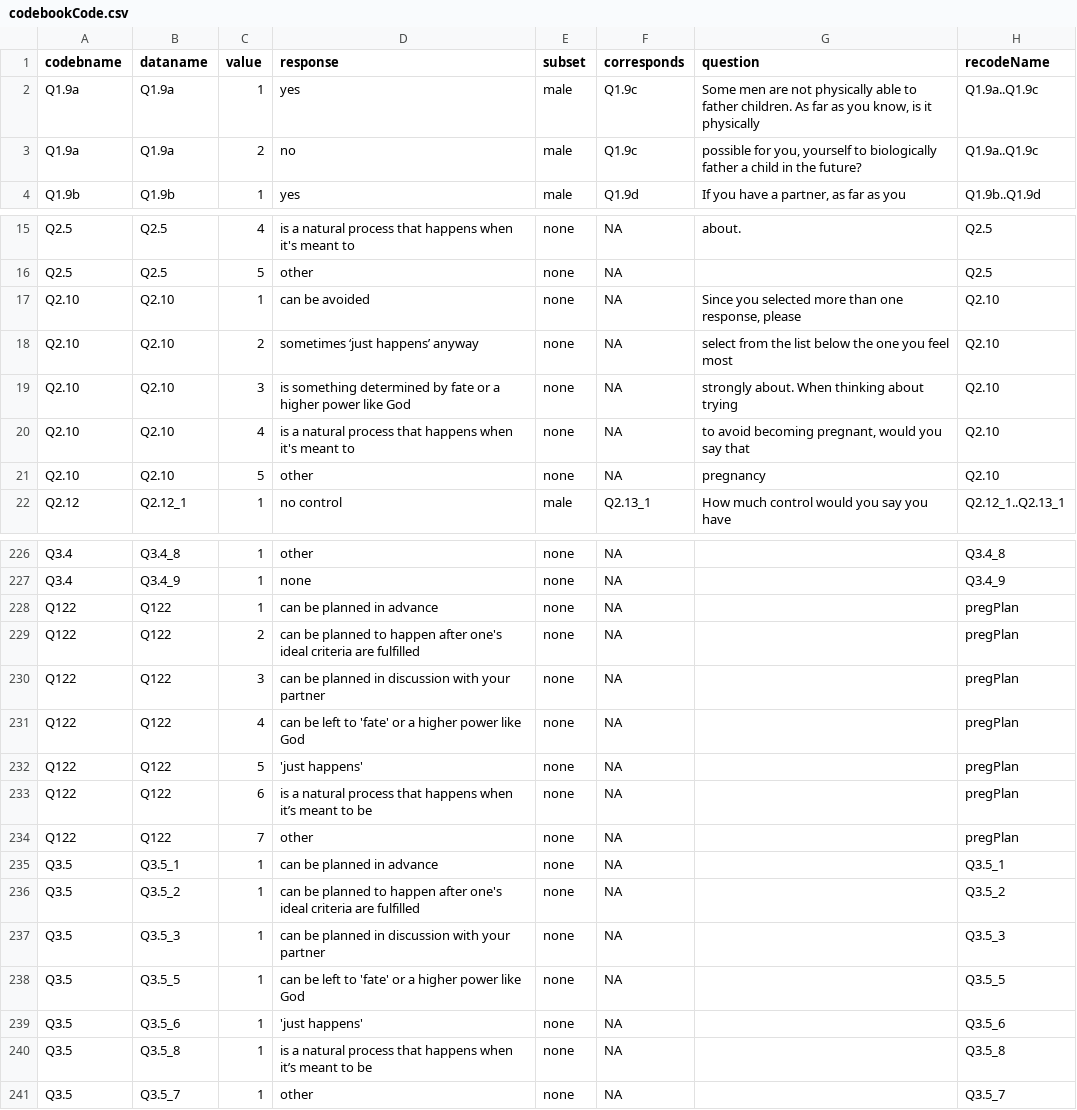
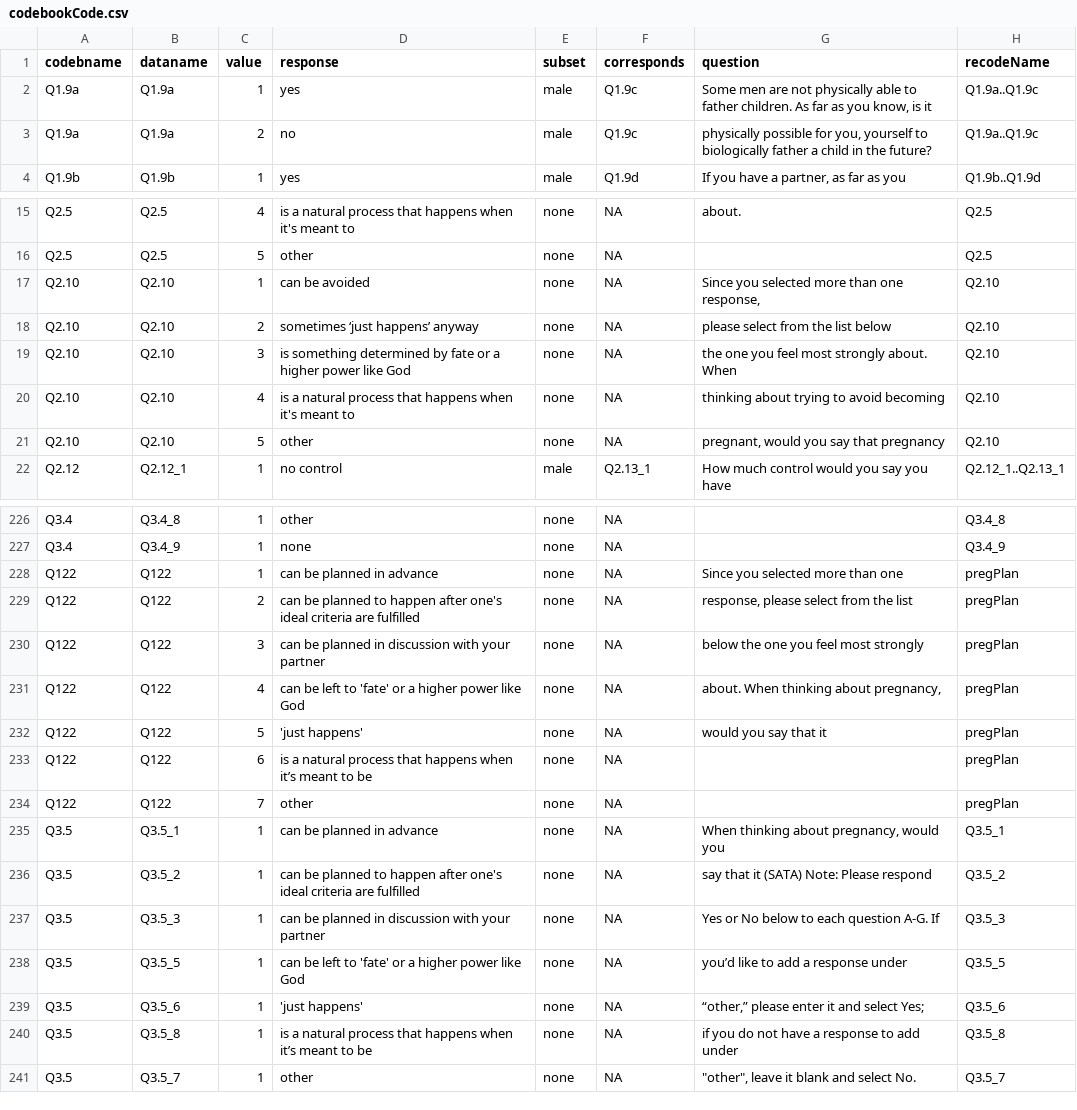
Before and after one commit to LiNk-NY/PregIntent, a CSV file: docs/codebookCode.csv, drawn as a sheet; only a part is shown, gaps mark what is left out; the diff names each change by its address in the sheet, - before the commit and + after, or states it on an @@ line.

Commit message:
add simple ptimizing function, update codebook

```diff
--- a/docs/codebookCode.csv
+++ b/docs/codebookCode.csv
-G2 (question): …is it physically
+G2 (question): …is it
-G3 (question): possible for…
+G3 (question): physically possible for…
-G17 (question): …one response, please
+G17 (question): …one response,
-G18 (question): select from the list below the one you feel most
+G18 (question): please select from the list below
-G19 (question): strongly about. When thinking about trying
+G19 (question): the one you feel most strongly about. When
-G20 (question): to avoid becoming pregnant, would you say that
+G20 (question): thinking about trying to avoid becoming
-G21 (question): pregnancy
+G21 (question): pregnant, would you say that pregnancy
-G228 (question): (empty)
+G228 (question): Since you selected more than one
-G229 (question): (empty)
+G229 (question): response, please select from the list
-G230 (question): (empty)
+G230 (question): below the one you feel most strongly
-G231 (question): (empty)
+G231 (question): about. When thinking about pregnancy,
-G232 (question): (empty)
+G232 (question): would you say that it
-G235 (question): (empty)
+G235 (question): When thinking about pregnancy, would you
-G236 (question): (empty)
+G236 (question): say that it (SATA) Note: Please respond
-G237 (question): (empty)
+G237 (question): Yes or No below to each question A-G. If
-G238 (question): (empty)
+G238 (question): you’d like to add a response under
-G239 (question): (empty)
+G239 (question): “other,” please enter it and select Yes;
-G240 (question): (empty)
+G240 (question): if you do not have a response to add under
-G241 (question): (empty)
+G241 (question): "other", leave it blank and select No.
```
Also changed, not shown: 1 other file.
